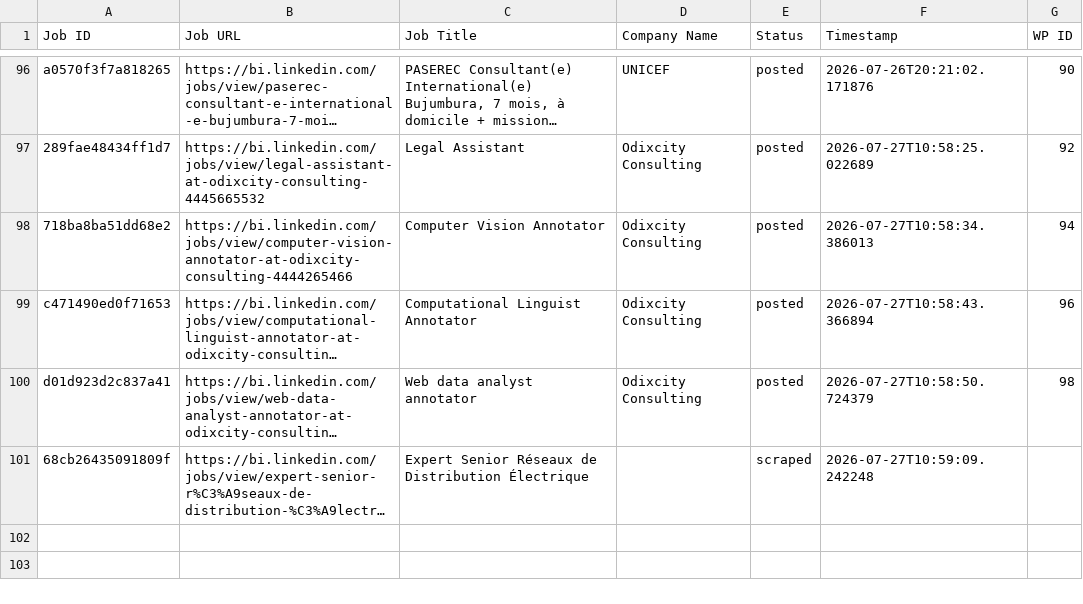
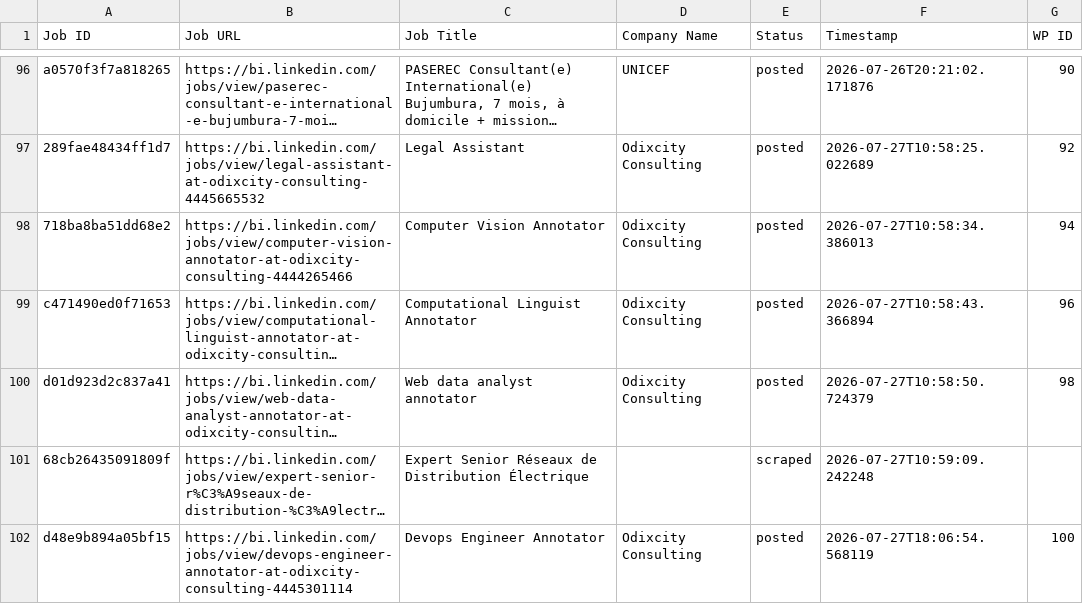
Before and after one commit to innovationinc2000/bi, a CSV file: processed_jobs.csv, drawn as a sheet; only a part is shown, gaps mark what is left out; long unchanged cells end in …; the diff names each change by its address in the sheet, - before the commit and + after, or states it on an @@ line.

```diff
--- a/processed_jobs.csv
+++ b/processed_jobs.csv
+row 102: d48e9b894a05bf15 | https://bi.linkedin.com/jobs/view/devops-engineer-annotator-at-odixcity-consulting-4445301114 | Devops Engineer Annotator | Odixcity Consulting | posted | 2026-07-27T18:06:54.568119 | 100
```
